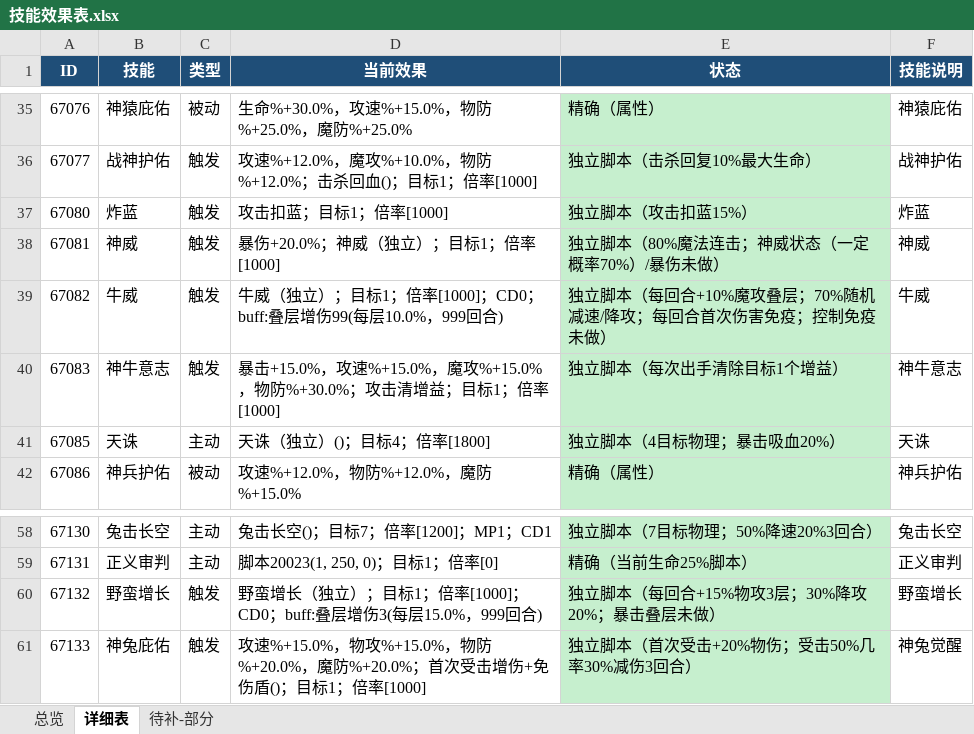
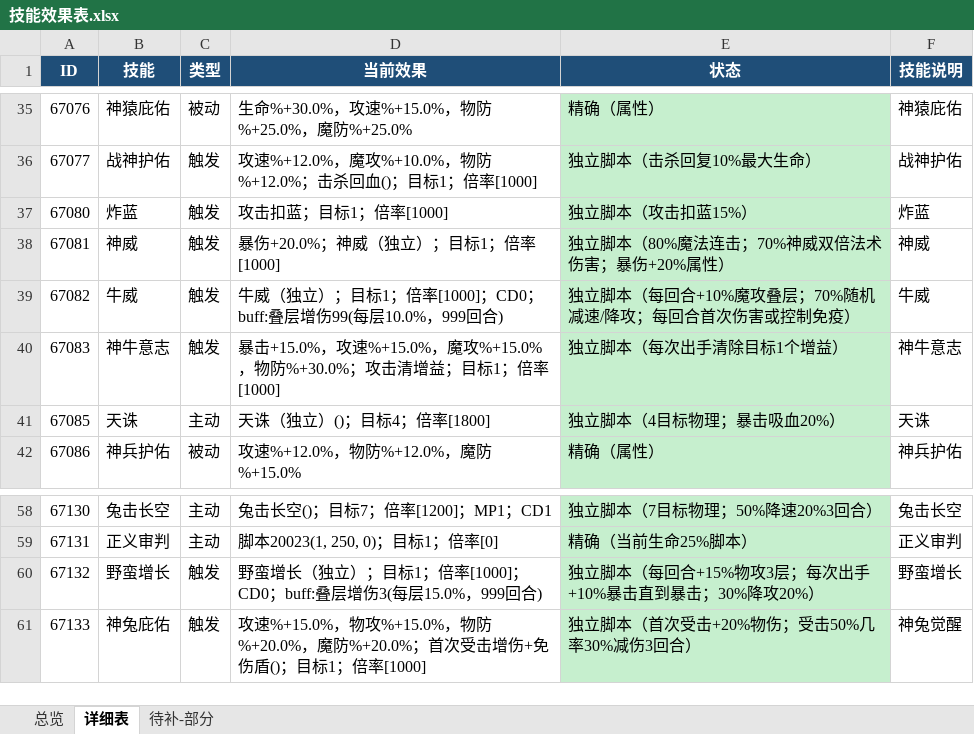
Before and after one commit to guaidancc-web/XCQY, an Excel workbook: docs/技能效果表.xlsx, sheet 详细表, drawn as a sheet; only a part is shown, gaps mark what is left out; values as stored, in another font and other column widths than the file's, no borders; the diff names each change by its address in the sheet, - before the commit and + after, or states it on an @@ line.

Commit message:
补齐 67081 神威/67082 牛威控制免疫/67132 野蛮暴击叠层
- 67081 70% 神威双倍法术伤害
- 67082 首次伤害或控制免疫（combat_buff 控制命中判定）
- 67132 每次出手+10%暴击直到暴击
- 新增 buff 90522/90523

```diff
--- a/docs/技能效果表.xlsx (sheet 详细表)
+++ b/docs/技能效果表.xlsx (sheet 详细表)
-E38 (状态): 独立脚本（80%魔法连击；神威状态（一定概率70%）/暴伤未做）
+E38 (状态): 独立脚本（80%魔法连击；70%神威双倍法术伤害；暴伤+20%属性）
-E39 (状态): 独立脚本（每回合+10%魔攻叠层；70%随机减速/降攻；每回合首次伤害免疫；控制免疫未做）
+E39 (状态): 独立脚本（每回合+10%魔攻叠层；70%随机减速/降攻；每回合首次伤害或控制免疫）
-E60 (状态): 独立脚本（每回合+15%物攻3层；30%降攻20%；暴击叠层未做）
+E60 (状态): 独立脚本（每回合+15%物攻3层；每次出手+10%暴击直到暴击；30%降攻20%）
```
Also changed, not shown: 12 other files.
